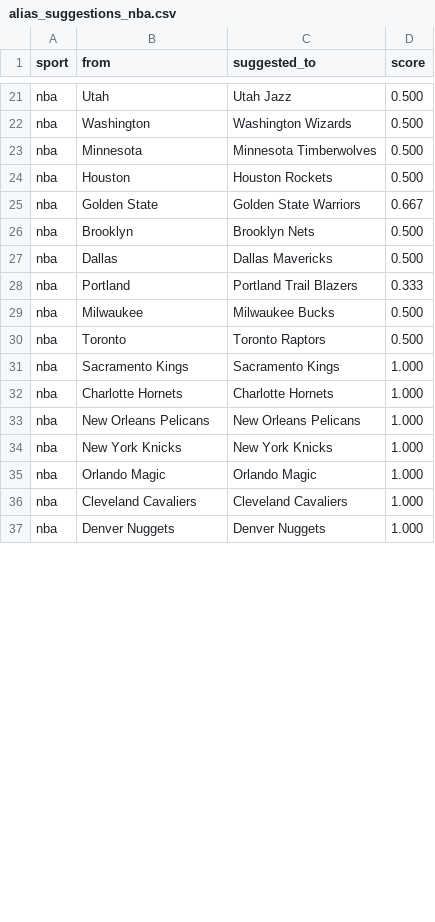
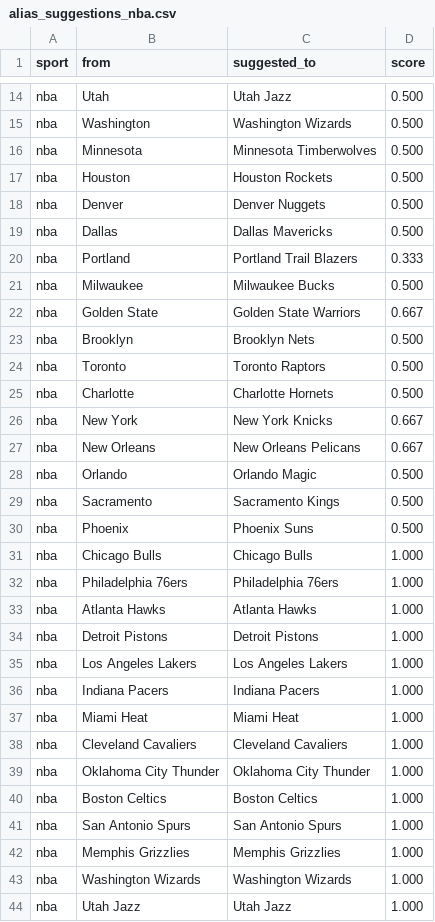
Before and after one commit to cterpening/What_Channel_Is_The_Game, a CSV file: alias_suggestions_nba.csv, drawn as a sheet; only a part is shown, gaps mark what is left out; the shorter side is filled out with more unchanged rows; the diff covers the shown part only.

```diff
--- a/alias_suggestions_nba.csv
+++ b/alias_suggestions_nba.csv
@@ -24,4 +17,3 @@ nba,Minnesota,Minnesota Timberwolves,0.500
 nba,Houston,Houston Rockets,0.500
-nba,Golden State,Golden State Warriors,0.667
-nba,Brooklyn,Brooklyn Nets,0.500
+nba,Denver,Denver Nuggets,0.500
 nba,Dallas,Dallas Mavericks,0.500
@@ -29,8 +21,24 @@ nba,Portland,Portland Trail Blazers,0.333
 nba,Milwaukee,Milwaukee Bucks,0.500
+nba,Golden State,Golden State Warriors,0.667
+nba,Brooklyn,Brooklyn Nets,0.500
 nba,Toronto,Toronto Raptors,0.500
-nba,Sacramento Kings,Sacramento Kings,1.000
-nba,Charlotte Hornets,Charlotte Hornets,1.000
-nba,New Orleans Pelicans,New Orleans Pelicans,1.000
-nba,New York Knicks,New York Knicks,1.000
-nba,Orlando Magic,Orlando Magic,1.000
+nba,Charlotte,Charlotte Hornets,0.500
+nba,New York,New York Knicks,0.667
+nba,New Orleans,New Orleans Pelicans,0.667
+nba,Orlando,Orlando Magic,0.500
+nba,Sacramento,Sacramento Kings,0.500
+nba,Phoenix,Phoenix Suns,0.500
+nba,Chicago Bulls,Chicago Bulls,1.000
+nba,Philadelphia 76ers,Philadelphia 76ers,1.000
+nba,Atlanta Hawks,Atlanta Hawks,1.000
+nba,Detroit Pistons,Detroit Pistons,1.000
+nba,Los Angeles Lakers,Los Angeles Lakers,1.000
+nba,Indiana Pacers,Indiana Pacers,1.000
+nba,Miami Heat,Miami Heat,1.000
 nba,Cleveland Cavaliers,Cleveland Cavaliers,1.000
+nba,Oklahoma City Thunder,Oklahoma City Thunder,1.000
+nba,Boston Celtics,Boston Celtics,1.000
+nba,San Antonio Spurs,San Antonio Spurs,1.000
+nba,Memphis Grizzlies,Memphis Grizzlies,1.000
+nba,Washington Wizards,Washington Wizards,1.000
+nba,Utah Jazz,Utah Jazz,1.000
```
Also changed, not shown: 8 added rows, 1 removed row, 6 moved rows and 2 edited cells elsewhere in this file, alias_suggestions_ncaab.csv, 3 other files.
